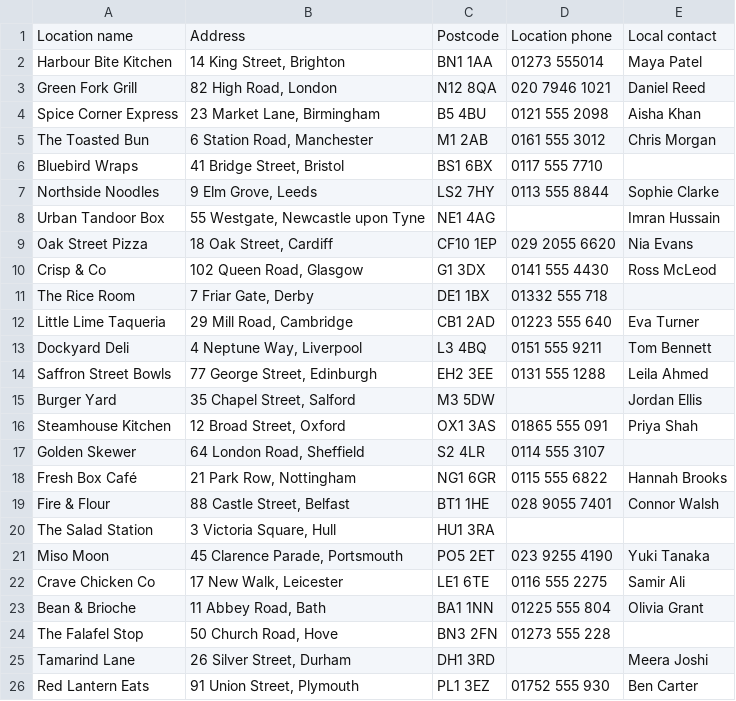
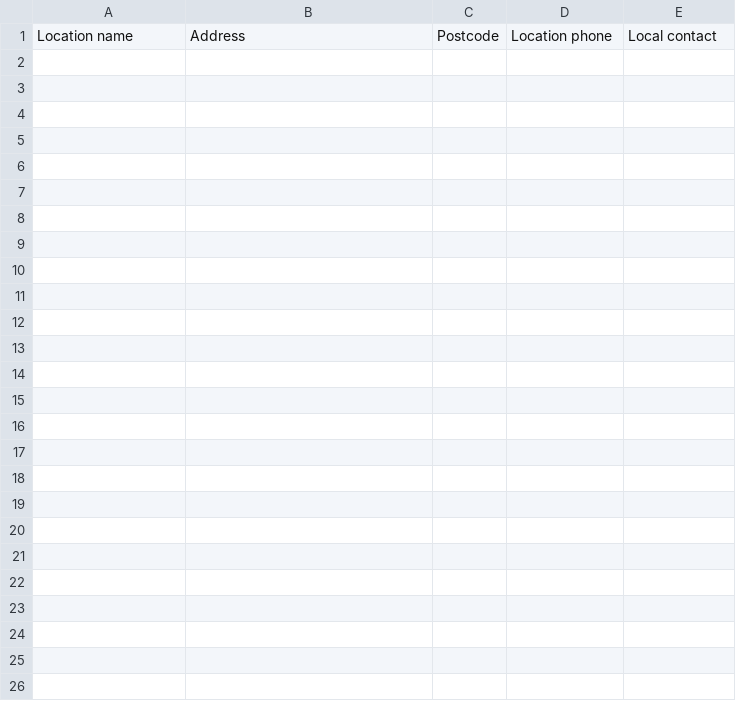
Before and after one commit to Tummly/Tummly, a CSV file: backend/TummlyBackend/Assets/Templates/tummly-locations-template.csv, drawn as a sheet; the diff names each change by its address in the sheet, - before the commit and + after, or states it on an @@ line.

Commit message:
feat: update location handling in guest loop components
- Refactored GuestLoopLocationCard and GuestLoopUploadLocationsDialog to utilize a new helper function for generating location labels, improving readability and maintainability.
- Updated UI elements to display location names more clearly, enhancing user experience.
- Cleaned up the locations template CSV by removing outdated entries, streamlining data management.

```diff
--- a/backend/TummlyBackend/Assets/Templates/tummly-locations-template.csv
+++ b/backend/TummlyBackend/Assets/Templates/tummly-locations-template.csv
-row 2: Harbour Bite Kitchen | 14 King Street, Brighton | BN1 1AA | 01273 555014 | Maya Patel
-row 3: Green Fork Grill | 82 High Road, London | N12 8QA | 020 7946 1021 | Daniel Reed
-row 4: Spice Corner Express | 23 Market Lane, Birmingham | B5 4BU | 0121 555 2098 | Aisha Khan
-row 5: The Toasted Bun | 6 Station Road, Manchester | M1 2AB | 0161 555 3012 | Chris Morgan
-row 6: Bluebird Wraps | 41 Bridge Street, Bristol | BS1 6BX | 0117 555 7710
-row 7: Northside Noodles | 9 Elm Grove, Leeds | LS2 7HY | 0113 555 8844 | Sophie Clarke
-row 8: Urban Tandoor Box | 55 Westgate, Newcastle upon Tyne | NE1 4AG |  | Imran Hussain
-row 9: Oak Street Pizza | 18 Oak Street, Cardiff | CF10 1EP | 029 2055 6620 | Nia Evans
-row 10: Crisp & Co | 102 Queen Road, Glasgow | G1 3DX | 0141 555 4430 | Ross McLeod
-row 11: The Rice Room | 7 Friar Gate, Derby | DE1 1BX | 01332 555 718
-row 12: Little Lime Taqueria | 29 Mill Road, Cambridge | CB1 2AD | 01223 555 640 | Eva Turner
-row 13: Dockyard Deli | 4 Neptune Way, Liverpool | L3 4BQ | 0151 555 9211 | Tom Bennett
-row 14: Saffron Street Bowls | 77 George Street, Edinburgh | EH2 3EE | 0131 555 1288 | Leila Ahmed
-row 15: Burger Yard | 35 Chapel Street, Salford | M3 5DW |  | Jordan Ellis
-row 16: Steamhouse Kitchen | 12 Broad Street, Oxford | OX1 3AS | 01865 555 091 | Priya Shah
-row 17: Golden Skewer | 64 London Road, Sheffield | S2 4LR | 0114 555 3107
-row 18: Fresh Box Café | 21 Park Row, Nottingham | NG1 6GR | 0115 555 6822 | Hannah Brooks
-row 19: Fire & Flour | 88 Castle Street, Belfast | BT1 1HE | 028 9055 7401 | Connor Walsh
-row 20: The Salad Station | 3 Victoria Square, Hull | HU1 3RA
-row 21: Miso Moon | 45 Clarence Parade, Portsmouth | PO5 2ET | 023 9255 4190 | Yuki Tanaka
-row 22: Crave Chicken Co | 17 New Walk, Leicester | LE1 6TE | 0116 555 2275 | Samir Ali
-row 23: Bean & Brioche | 11 Abbey Road, Bath | BA1 1NN | 01225 555 804 | Olivia Grant
-row 24: The Falafel Stop | 50 Church Road, Hove | BN3 2FN | 01273 555 228
-row 25: Tamarind Lane | 26 Silver Street, Durham | DH1 3RD |  | Meera Joshi
-row 26: Red Lantern Eats | 91 Union Street, Plymouth | PL1 3EZ | 01752 555 930 | Ben Carter
```
Also changed, not shown: 3 other files.
